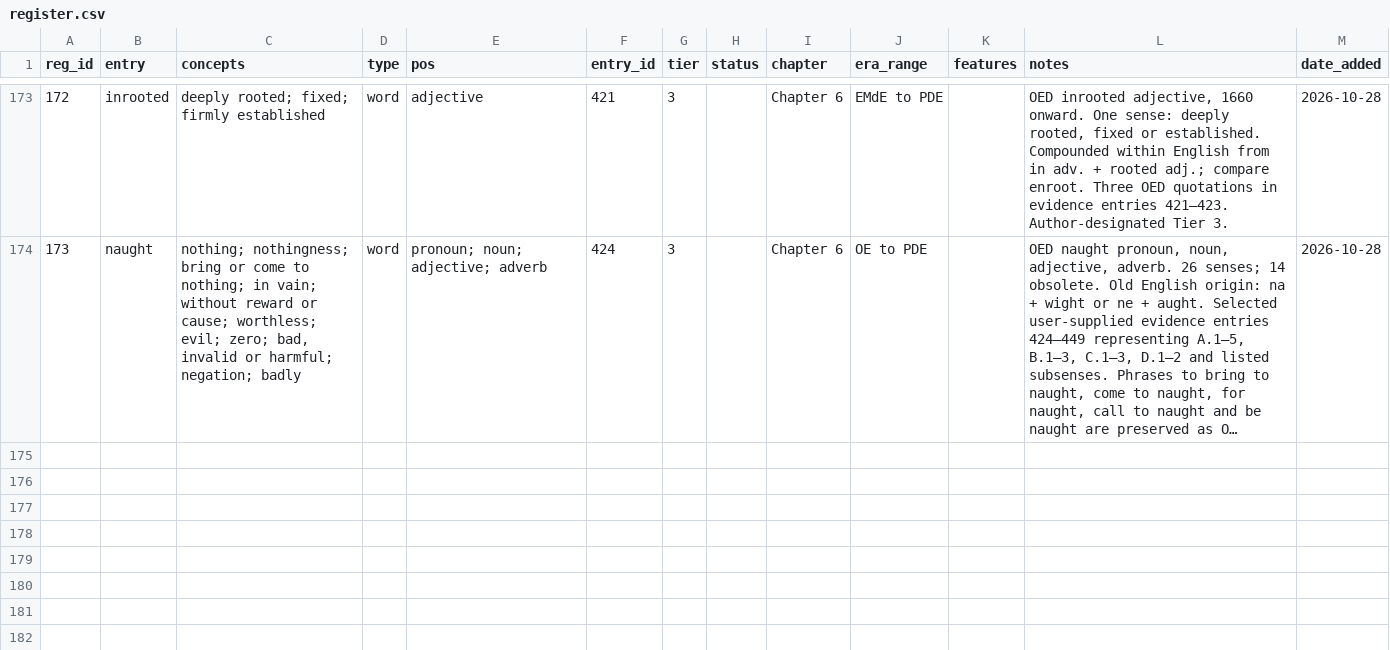
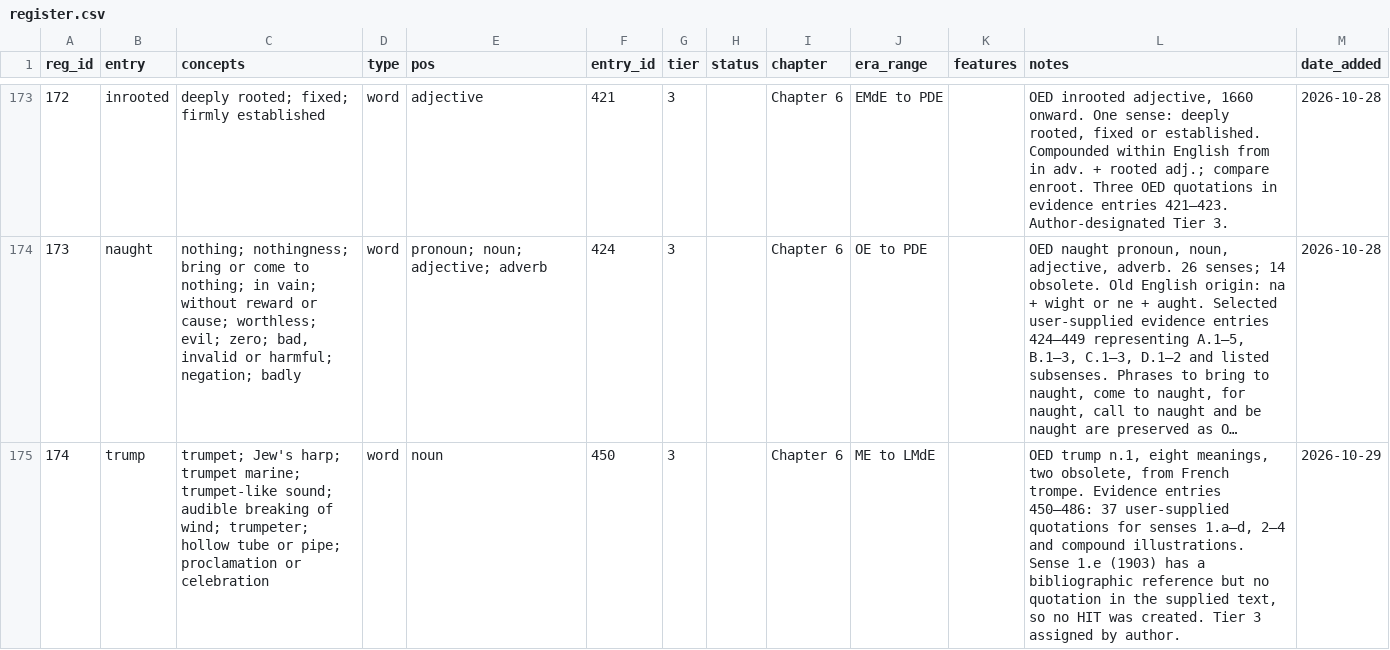
Before and after one commit to JTHensley/Oldish-Words-Study, a CSV file: register.csv, drawn as a sheet; only a part is shown, gaps mark what is left out; long unchanged cells end in …; the diff names each change by its address in the sheet, - before the commit and + after, or states it on an @@ line.

Commit message:
Register Chapter 6 noun tier 3

```diff
--- a/register.csv
+++ b/register.csv
+row 175: 174 | trump | trumpet; Jew's harp; trumpet marine; trumpet-like sound; audible breaking of wind; trumpeter; hollow tube or pipe; proclamation or celebration | word | noun | 450 | 3 |  | Chapter 6 | ME to LMdE |  | OED trump n.1, eight meanings, two obsolete, from French trompe. Evidence entries 450–486: 37 user-supplied quotations for senses 1.a–d, 2–4 and compound illustrations. Sense 1.e (1903) has a bibliographic reference but no quotation in the supplied text, so no HIT was created. Tier 3 assigned by author. | 2026-10-29
```
